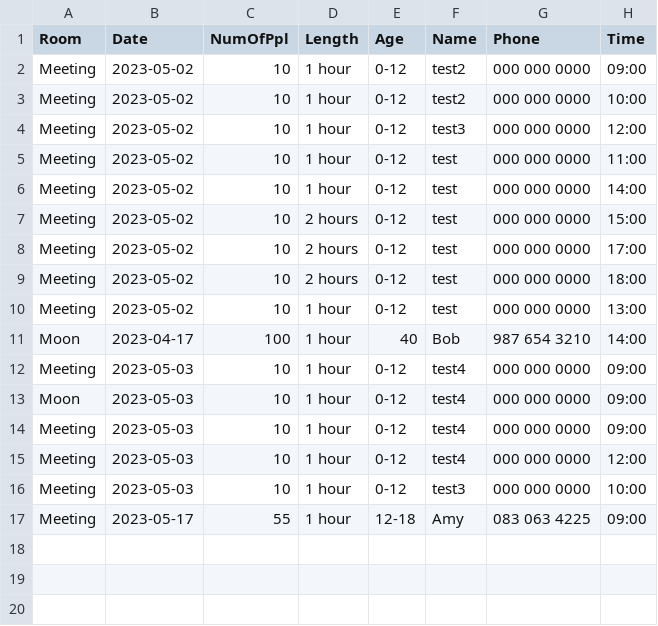
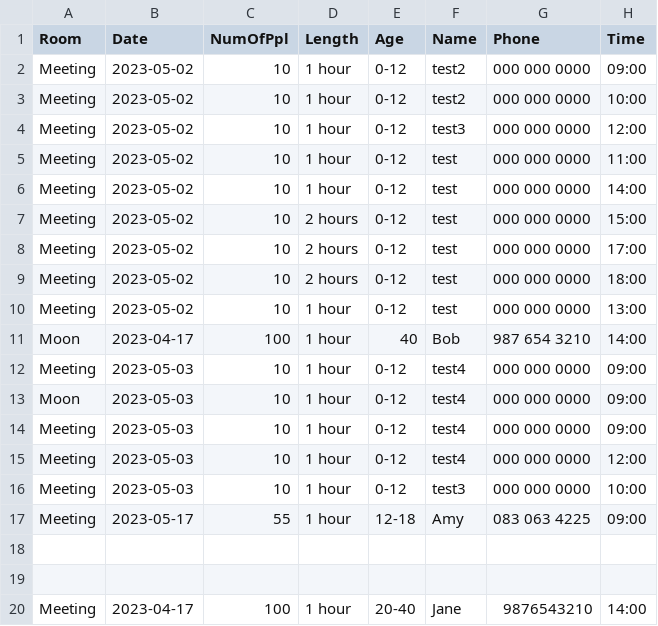
Before and after one commit to Derv6464/softwareTesting, a CSV file: bookings.csv, drawn as a sheet; the diff names each change by its address in the sheet, - before the commit and + after, or states it on an @@ line.

Commit message:
Created test for form1 and add booking, debugged other functions and tests

```diff
--- a/bookings.csv
+++ b/bookings.csv
+row 18: (empty)
+row 19: (empty)
+row 20: Meeting | 2023-04-17 | 100 | 1 hour | 20-40 | Jane | 9876543210 | 14:00
```
Also changed, not shown: 4 other files.
